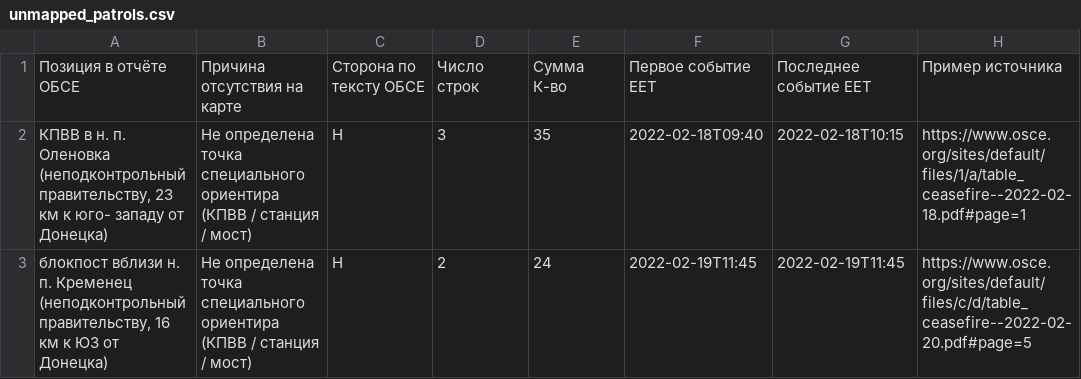
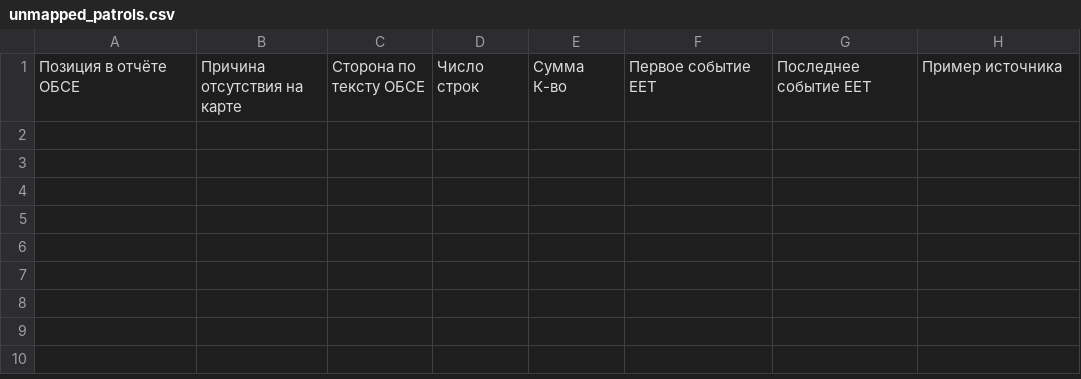
Before and after one commit to r9s4x0m/osce_2022_atlas, a CSV file: dist/data/unmapped_patrols.csv, drawn as a sheet.

```diff
--- a/dist/data/unmapped_patrols.csv
+++ b/dist/data/unmapped_patrols.csv
@@ -1,3 +1 @@
 Позиция в отчёте ОБСЕ;Причина отсутствия на карте;Сторона по тексту ОБСЕ;Число строк;Сумма К-во;Первое событие EET;Последнее событие EET;Пример источника
-КПВВ в н. п. Оленовка (неподконтрольный правительству, 23 км к юго- западу от Донецка);Не определена точка специального ориентира (КПВВ / станция / мост);Н;3;35;2022-02-18T09:40;2022-02-18T10:15;https://www.osce.org/sites/default/files/1/a/table_ceasefire--2022-02-18.pdf#page=1
-блокпост вблизи н. п. Кременец (неподконтрольный правительству, 16 км к ЮЗ от Донецка);Не определена точка специального ориентира (КПВВ / станция / мост);Н;2;24;2022-02-19T11:45;2022-02-19T11:45;https://www.osce.org/sites/default/files/c/d/table_ceasefire--2022-02-20.pdf#page=5
```
Also changed, not shown: 5 other files.
